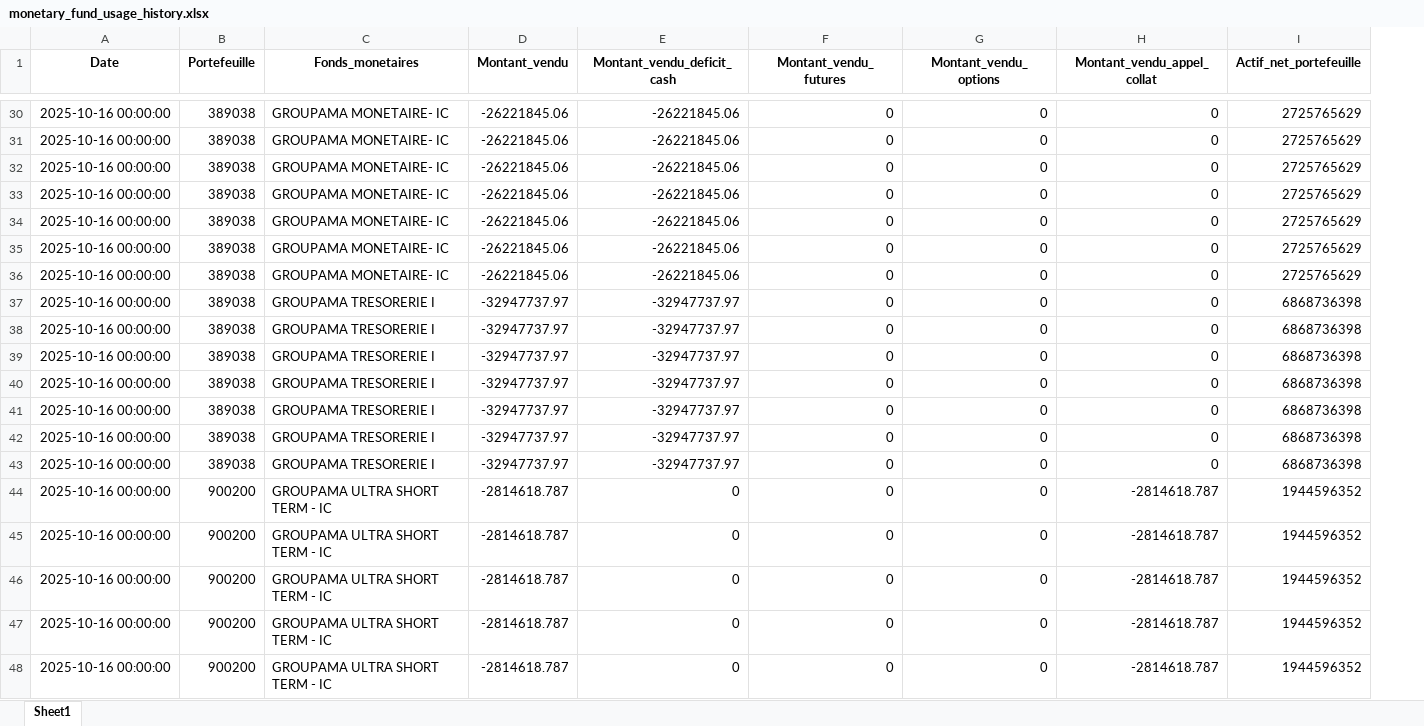
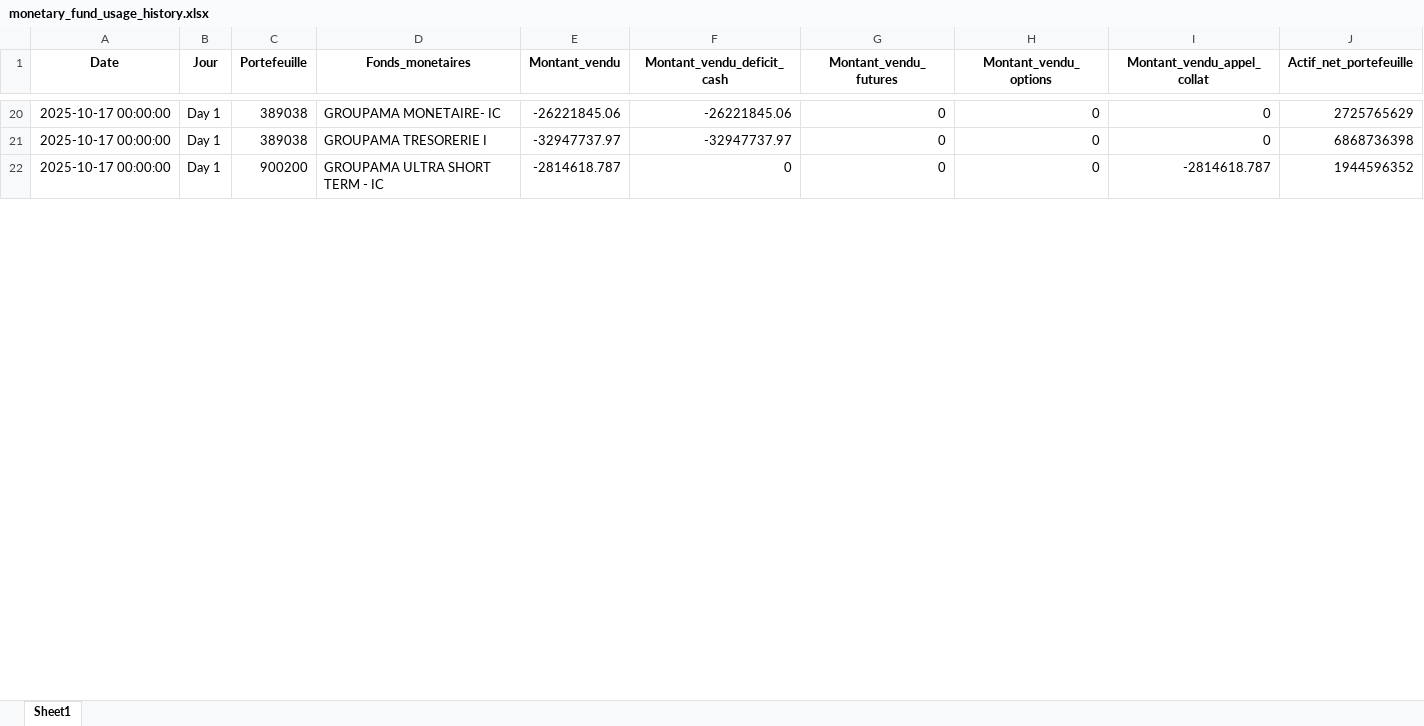
Before and after one commit to ayabenji/st_amf, an Excel workbook: monetary_fund_usage_history.xlsx, sheet Sheet1, drawn as a sheet; only a part is shown, gaps mark what is left out; values as stored, in another font and other column widths than the file's, no borders; removed rows and columns are numbered as before the commit, all else as after; rows hold the shown columns only; the diff covers the shown part only; the diff names each change by its address in the sheet, - before the commit and + after, or states it on an @@ line.

```diff
--- a/monetary_fund_usage_history.xlsx (sheet Sheet1)
+++ b/monetary_fund_usage_history.xlsx (sheet Sheet1)
+column B (Jour), rows 20-22: all Day 1
-A20 (Date): 2025-10-16 00:00:00
+A20 (Date): 2025-10-17 00:00:00
-row 31: 2025-10-16 00:00:00 | 389038 | GROUPAMA MONETAIRE- IC | -26221845.06 | -26221845.06 | 0 | 0 | 0 | 2725765629
-row 32: 2025-10-16 00:00:00 | 389038 | GROUPAMA MONETAIRE- IC | -26221845.06 | -26221845.06 | 0 | 0 | 0 | 2725765629
-row 33: 2025-10-16 00:00:00 | 389038 | GROUPAMA MONETAIRE- IC | -26221845.06 | -26221845.06 | 0 | 0 | 0 | 2725765629
-row 34: 2025-10-16 00:00:00 | 389038 | GROUPAMA MONETAIRE- IC | -26221845.06 | -26221845.06 | 0 | 0 | 0 | 2725765629
-row 35: 2025-10-16 00:00:00 | 389038 | GROUPAMA MONETAIRE- IC | -26221845.06 | -26221845.06 | 0 | 0 | 0 | 2725765629
-row 36: 2025-10-16 00:00:00 | 389038 | GROUPAMA MONETAIRE- IC | -26221845.06 | -26221845.06 | 0 | 0 | 0 | 2725765629
-A21 (Date): 2025-10-16 00:00:00
+A21 (Date): 2025-10-17 00:00:00
-row 38: 2025-10-16 00:00:00 | 389038 | GROUPAMA TRESORERIE I | -32947737.97 | -32947737.97 | 0 | 0 | 0 | 6868736398
-row 39: 2025-10-16 00:00:00 | 389038 | GROUPAMA TRESORERIE I | -32947737.97 | -32947737.97 | 0 | 0 | 0 | 6868736398
-row 40: 2025-10-16 00:00:00 | 389038 | GROUPAMA TRESORERIE I | -32947737.97 | -32947737.97 | 0 | 0 | 0 | 6868736398
-row 41: 2025-10-16 00:00:00 | 389038 | GROUPAMA TRESORERIE I | -32947737.97 | -32947737.97 | 0 | 0 | 0 | 6868736398
-row 42: 2025-10-16 00:00:00 | 389038 | GROUPAMA TRESORERIE I | -32947737.97 | -32947737.97 | 0 | 0 | 0 | 6868736398
-row 43: 2025-10-16 00:00:00 | 389038 | GROUPAMA TRESORERIE I | -32947737.97 | -32947737.97 | 0 | 0 | 0 | 6868736398
-A22 (Date): 2025-10-16 00:00:00
+A22 (Date): 2025-10-17 00:00:00
-row 45: 2025-10-16 00:00:00 | 900200 | GROUPAMA ULTRA SHORT TERM - IC | -2814618.787 | 0 | 0 | 0 | -2814618.787 | 1944596352
-row 46: 2025-10-16 00:00:00 | 900200 | GROUPAMA ULTRA SHORT TERM - IC | -2814618.787 | 0 | 0 | 0 | -2814618.787 | 1944596352
-row 47: 2025-10-16 00:00:00 | 900200 | GROUPAMA ULTRA SHORT TERM - IC | -2814618.787 | 0 | 0 | 0 | -2814618.787 | 1944596352
-row 48: 2025-10-16 00:00:00 | 900200 | GROUPAMA ULTRA SHORT TERM - IC | -2814618.787 | 0 | 0 | 0 | -2814618.787 | 1944596352
```
Also changed, not shown: 14 added rows, 32 removed rows and 5 edited cells elsewhere in this sheet, collateral_history.xlsx, 6 other files.
